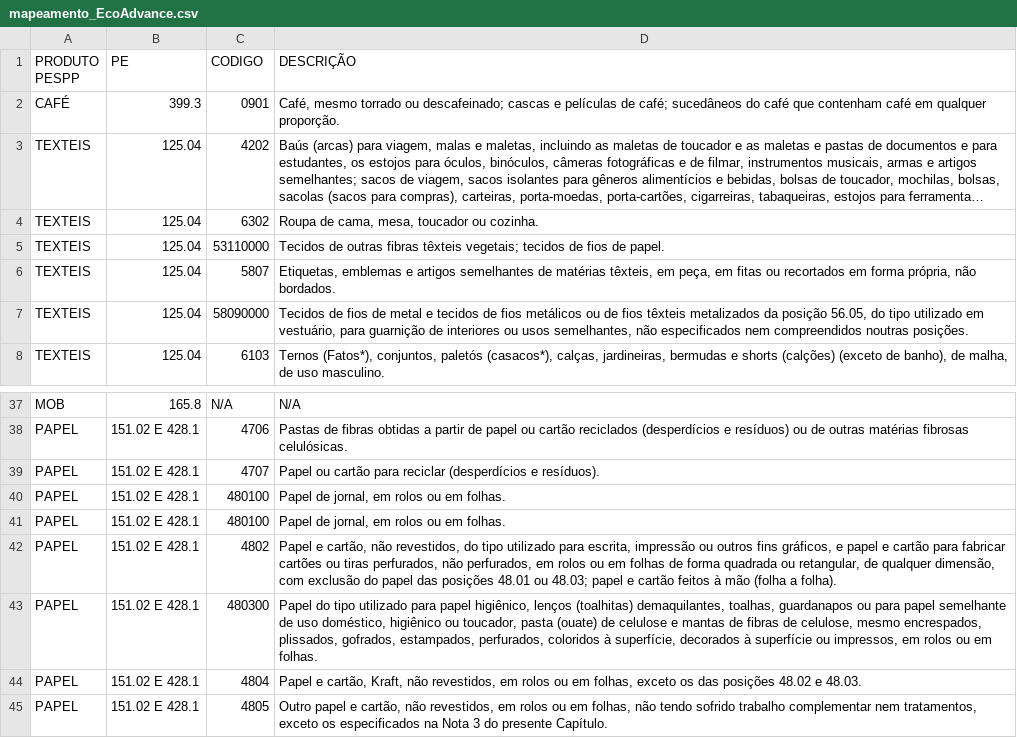
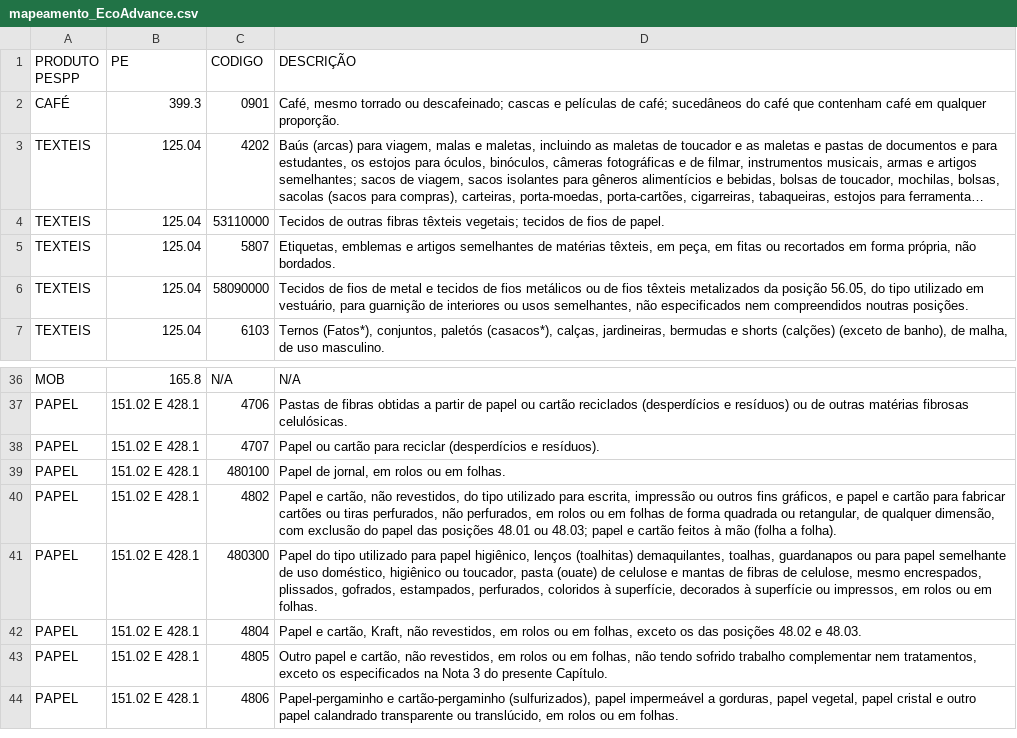
Before and after one commit to heitorgama/nfe-cgu, a CSV file: dados/mapeamento_EcoAdvance.csv, drawn as a sheet; only a part is shown, gaps mark what is left out; the shorter side is filled out with more unchanged rows; long unchanged cells end in …; the diff names each change by its address in the sheet, - before the commit and + after, or states it on an @@ line.

```diff
--- a/dados/mapeamento_EcoAdvance.csv
+++ b/dados/mapeamento_EcoAdvance.csv
-row 4: TEXTEIS | 125.04 | 6302 | Roupa de cama, mesa, toucador ou cozinha.
-row 40: PAPEL | 151.02 E 428.1 | 480100 | Papel de jornal, em rolos ou em folhas.
```
Also changed, not shown: 3 other files.
